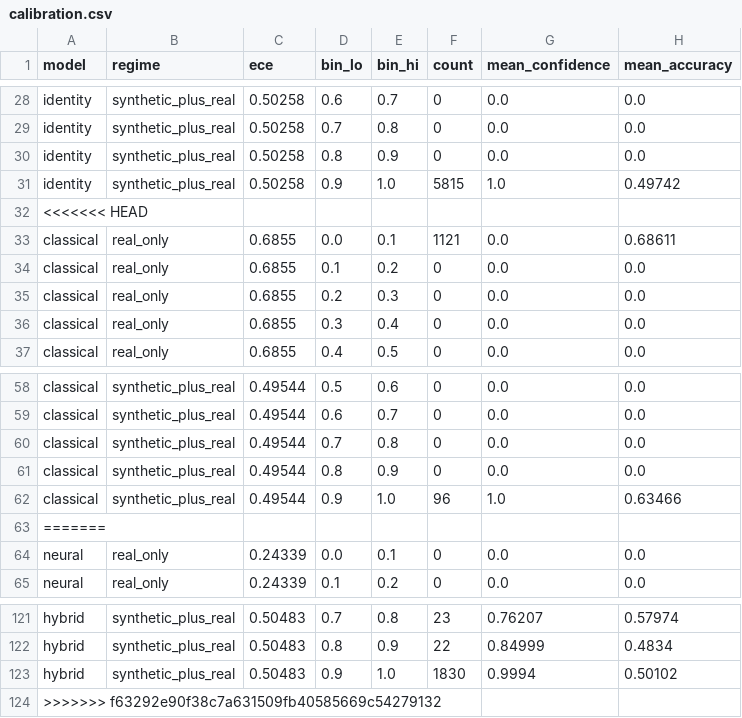
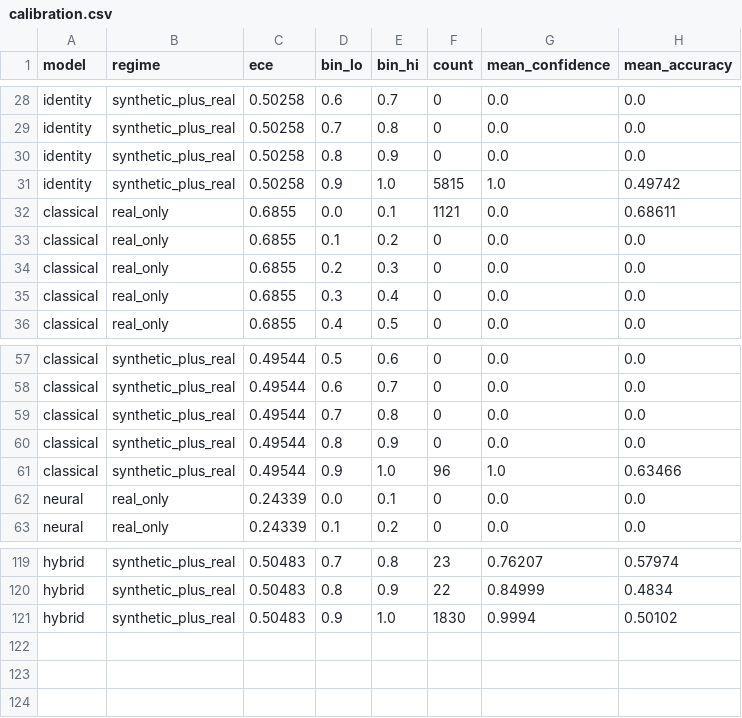
Before and after one commit to martinanajdovska/ocr-vezilka, a CSV file: phase4/phase4_output/paper_tables/calibration.csv, drawn as a sheet; only a part is shown, gaps mark what is left out.

```diff
--- a/phase4/phase4_output/paper_tables/calibration.csv
+++ b/phase4/phase4_output/paper_tables/calibration.csv
@@ -31,3 +31,2 @@ identity,synthetic_plus_real,0.50258,0.8,0.9,0,0.0,0.0
 identity,synthetic_plus_real,0.50258,0.9,1.0,5815,1.0,0.49742
-<<<<<<< HEAD
 classical,real_only,0.6855,0.0,0.1,1121,0.0,0.68611
@@ -62,3 +61,2 @@ classical,synthetic_plus_real,0.49544,0.8,0.9,0,0.0,0.0
 classical,synthetic_plus_real,0.49544,0.9,1.0,96,1.0,0.63466
-=======
 neural,real_only,0.24339,0.0,0.1,0,0.0,0.0
@@ -123,2 +121 @@ hybrid,synthetic_plus_real,0.50483,0.8,0.9,22,0.84999,0.4834
 hybrid,synthetic_plus_real,0.50483,0.9,1.0,1830,0.9994,0.50102
->>>>>>> f63292e90f38c7a631509fb40585669c54279132
```
Also changed, not shown: phase4/phase4_output/paper_tables/cross_domain_table.csv, phase4/phase4_output/paper_tables/main_table.csv, 6 other files.
